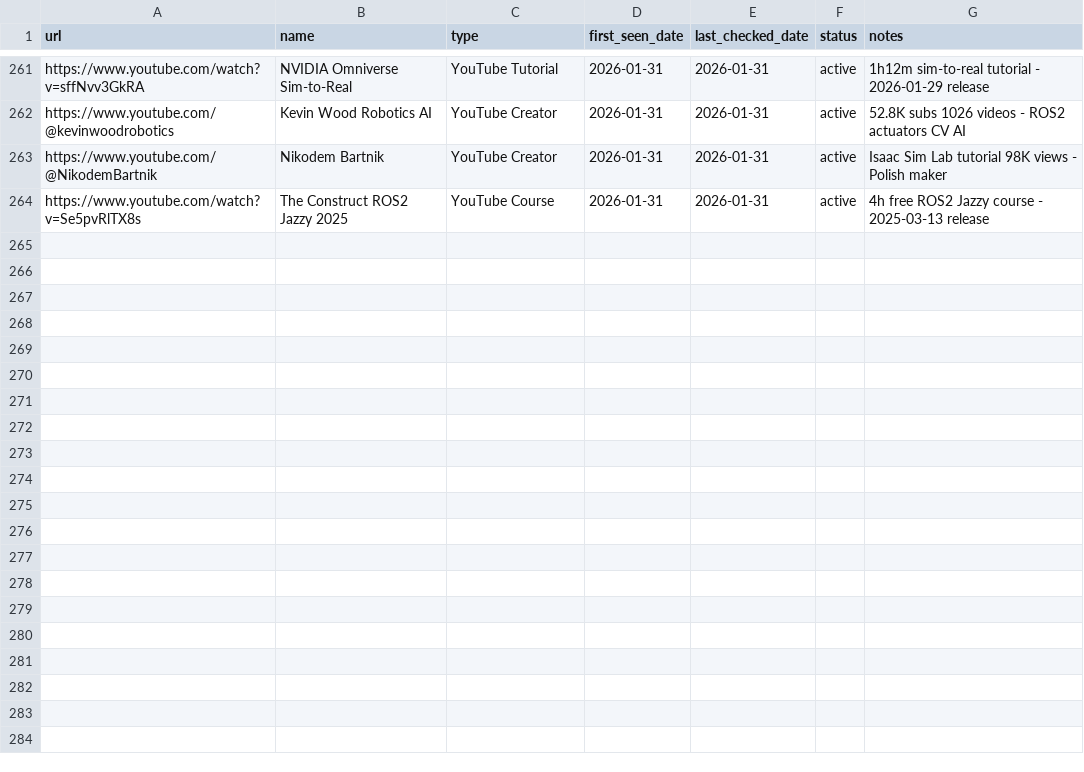
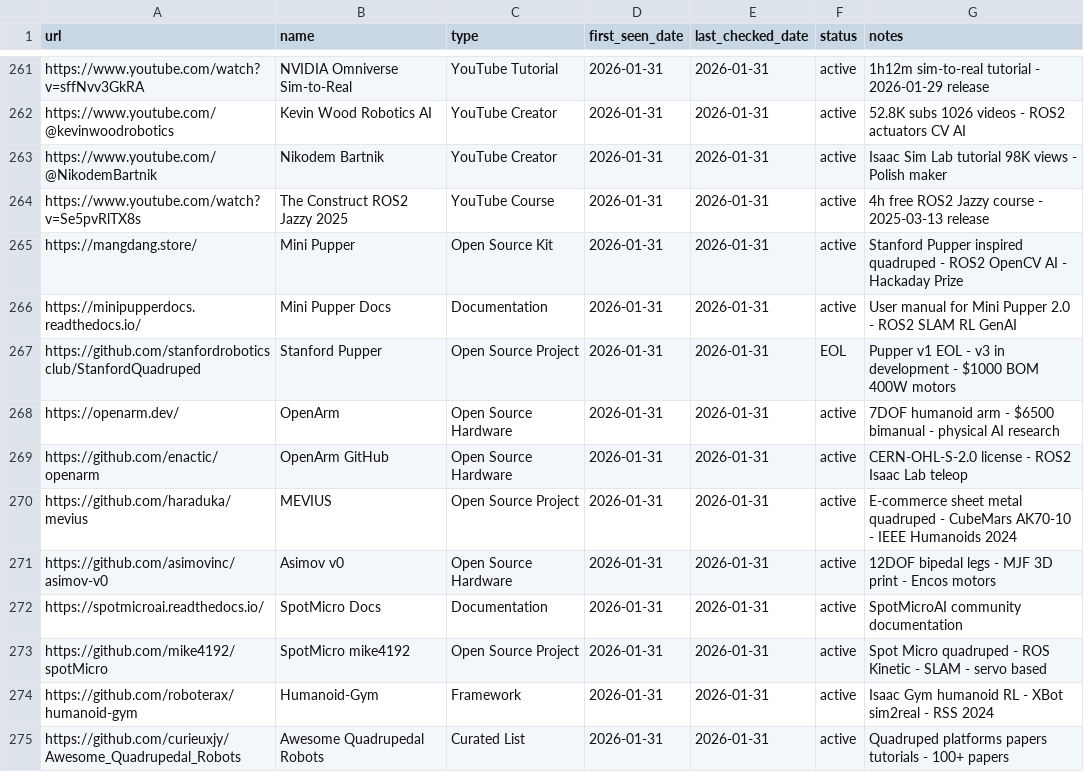
Before and after one commit to jarvis-jai/robot-diy-landscape, a CSV file: data/visited_urls.csv, drawn as a sheet; only a part is shown, gaps mark what is left out.

Commit message:
[focus] hardware_quadruped_humanoid: added 8 open-source quadruped/humanoid platforms
- Added: 8 new entries (Mini Pupper, Stanford Pupper v3, OpenArm, MEVIUS, Asimov v0, SpotMicro, Humanoid-Gym, Awesome Quadrupedal Robots)
- Updated: 0
- Skipped: 0
- Coverage: hardware now at 34/15

Round 47: Explored open-source quadruped and humanoid robot platforms via GitHub topics and documentation sites.

```diff
--- a/data/visited_urls.csv
+++ b/data/visited_urls.csv
@@ -264 +264,12 @@ https://www.youtube.com/@NikodemBartnik,Nikodem Bartnik,YouTube Creator,2026-01-
 https://www.youtube.com/watch?v=Se5pvRlTX8s,The Construct ROS2 Jazzy 2025,YouTube Course,2026-01-31,2026-01-31,active,4h free ROS2 Jazzy course - 2025-03-13 release
+https://mangdang.store/,Mini Pupper,Open Source Kit,2026-01-31,2026-01-31,active,Stanford Pupper inspired quadruped - ROS2 OpenCV AI - Hackaday Prize
+https://minipupperdocs.readthedocs.io/,Mini Pupper Docs,Documentation,2026-01-31,2026-01-31,active,User manual for Mini Pupper 2.0 - ROS2 SLAM RL GenAI
+https://github.com/stanfordroboticsclub/StanfordQuadruped,Stanford Pupper,Open Source Project,2026-01-31,2026-01-31,EOL,Pupper v1 EOL - v3 in development - $1000 BOM 400W motors
+https://openarm.dev/,OpenArm,Open Source Hardware,2026-01-31,2026-01-31,active,7DOF humanoid arm - $6500 bimanual - physical AI research
+https://github.com/enactic/openarm,OpenArm GitHub,Open Source Hardware,2026-01-31,2026-01-31,active,CERN-OHL-S-2.0 license - ROS2 Isaac Lab teleop
+https://github.com/haraduka/mevius,MEVIUS,Open Source Project,2026-01-31,2026-01-31,active,E-commerce sheet metal quadruped - CubeMars AK70-10 - IEEE Humanoids 2024
+https://github.com/asimovinc/asimov-v0,Asimov v0,Open Source Hardware,2026-01-31,2026-01-31,active,12DOF bipedal legs - MJF 3D print - Encos motors
+https://spotmicroai.readthedocs.io/,SpotMicro Docs,Documentation,2026-01-31,2026-01-31,active,SpotMicroAI community documentation
+https://github.com/mike4192/spotMicro,SpotMicro mike4192,Open Source Project,2026-01-31,2026-01-31,active,Spot Micro quadruped - ROS Kinetic - SLAM - servo based
+https://github.com/roboterax/humanoid-gym,Humanoid-Gym,Framework,2026-01-31,2026-01-31,active,Isaac Gym humanoid RL - XBot sim2real - RSS 2024
+https://github.com/curieuxjy/Awesome_Quadrupedal_Robots,Awesome Quadrupedal Robots,Curated List,2026-01-31,2026-01-31,active,Quadruped platforms papers tutorials - 100+ papers
```
Also changed, not shown: 4 other files.
